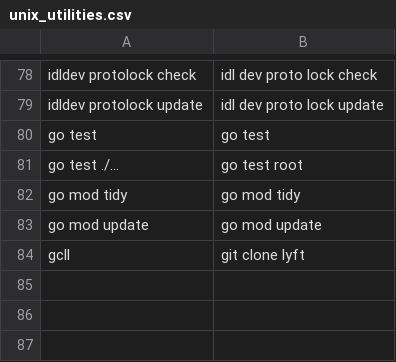
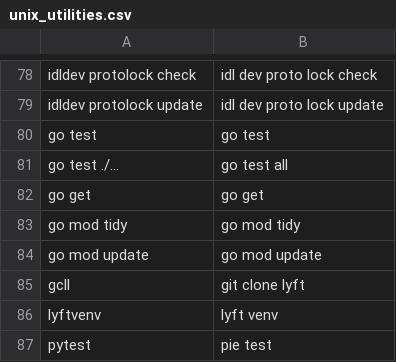
Before and after one commit to theryangeary/talon, a CSV file: settings/unix_utilities.csv, drawn as a sheet; only a part is shown, gaps mark what is left out.

Commit message:
add go and python unix utilities

```diff
--- a/settings/unix_utilities.csv
+++ b/settings/unix_utilities.csv
@@ -80,3 +80,4 @@ idldev protolock update,idl dev proto lock update
 go test,go test
-go test ./...,go test root
+go test ./...,go test all
+go get,go get
 go mod tidy,go mod tidy
@@ -84 +85,3 @@ go mod update,go mod update
 gcll,git clone lyft
+lyftvenv,lyft venv
+pytest,pie test
```
